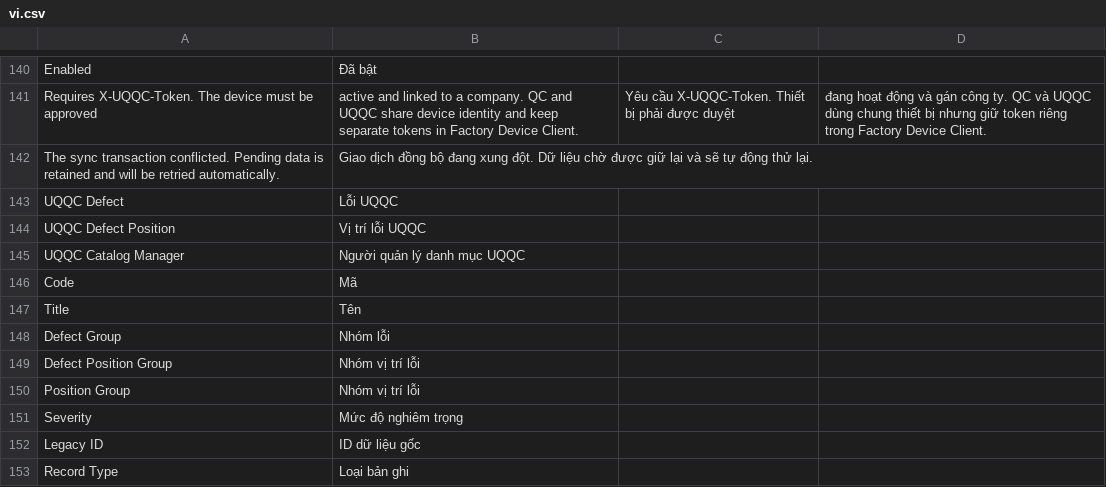
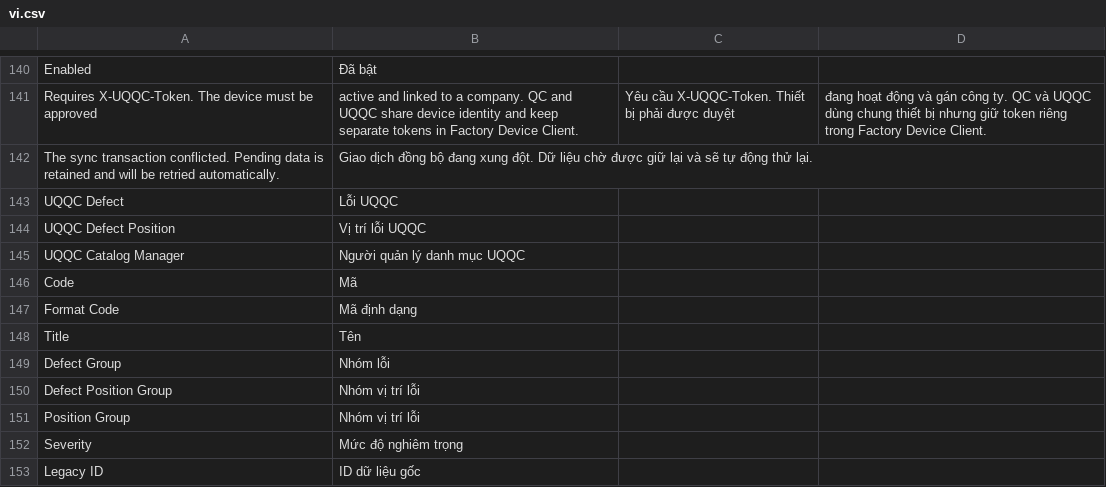
Before and after one commit to uzumaki2204/factory-management-frappe, a CSV file: factory_management/translations/vi.csv, drawn as a sheet; only a part is shown, gaps mark what is left out; the shorter side is filled out with more unchanged rows; the diff names each change by its address in the sheet, - before the commit and + after, or states it on an @@ line.

```diff
--- a/factory_management/translations/vi.csv
+++ b/factory_management/translations/vi.csv
+row 147: Format Code | Mã định dạng
```
Also changed, not shown: factory_management/translations/en.csv, 7 other files.
